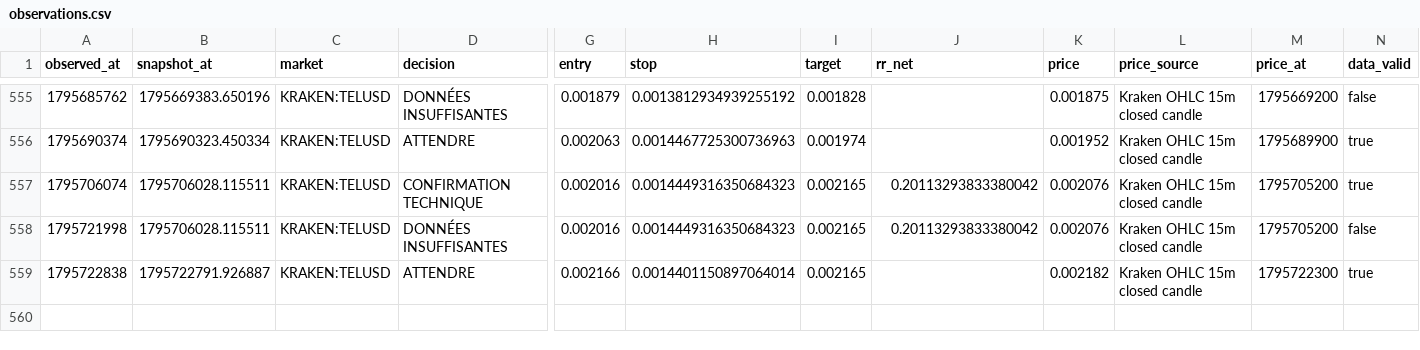
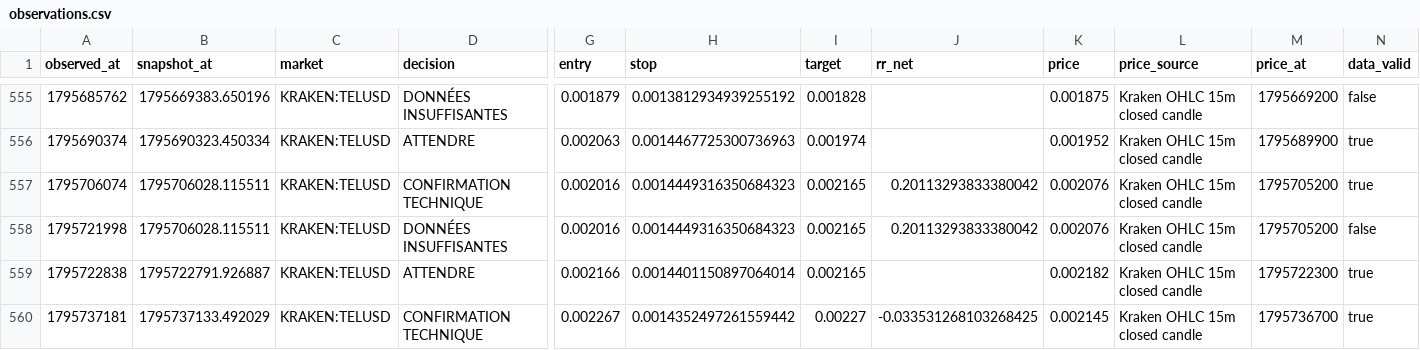
Before and after one commit to khalidd692/telcoin-trading-intelligence99, a CSV file: evaluation/observations.csv, drawn as a sheet; only a part is shown, gaps mark what is left out; rows hold the shown columns only; the diff names each change by its address in the sheet, - before the commit and + after, or states it on an @@ line.

```diff
--- a/evaluation/observations.csv
+++ b/evaluation/observations.csv
+row 560: 1795737181 | 1795737133.492029 | KRAKEN:TELUSD | CONFIRMATION TECHNIQUE | 0.002267 | 0.0014352497261559442 | 0.00227 | -0.033531268103268425 | 0.002145 | Kraken OHLC 15m closed candle | 1795736700 | true
```
Also changed, not shown: 6 other files.
